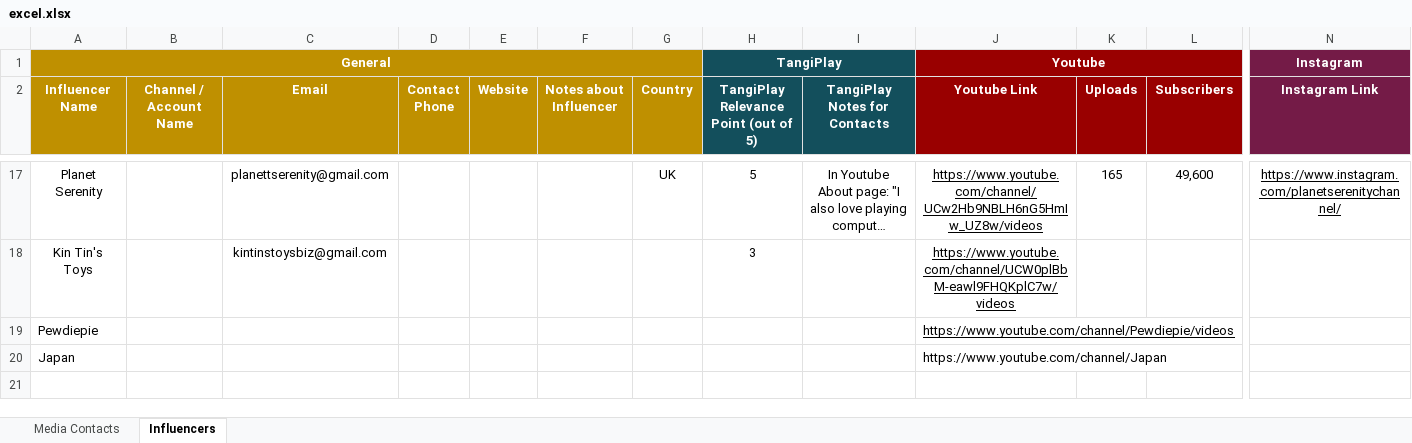
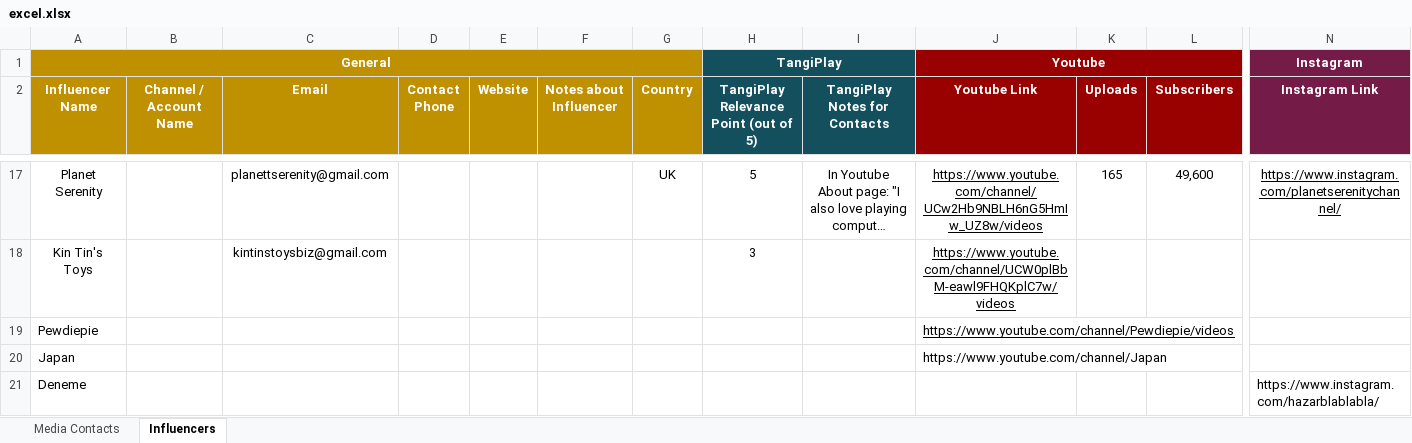
Before and after one commit to muhammetssen/DatabaseUpdater, an Excel workbook: excel.xlsx, sheet Influencers, drawn as a sheet; only a part is shown, gaps mark what is left out; long unchanged cells end in …; values as stored, in another font and other column widths than the file's, no borders; rows hold the shown columns only; the diff names each change by its address in the sheet, - before the commit and + after, or states it on an @@ line.

```diff
--- a/excel.xlsx (sheet Influencers)
+++ b/excel.xlsx (sheet Influencers)
+row 21: Deneme |  |  |  |  |  |  |  |  |  |  |  | https://www.instagram.com/hazarblablabla/
```
Also changed, not shown: output.xlsx, 2 other files.
